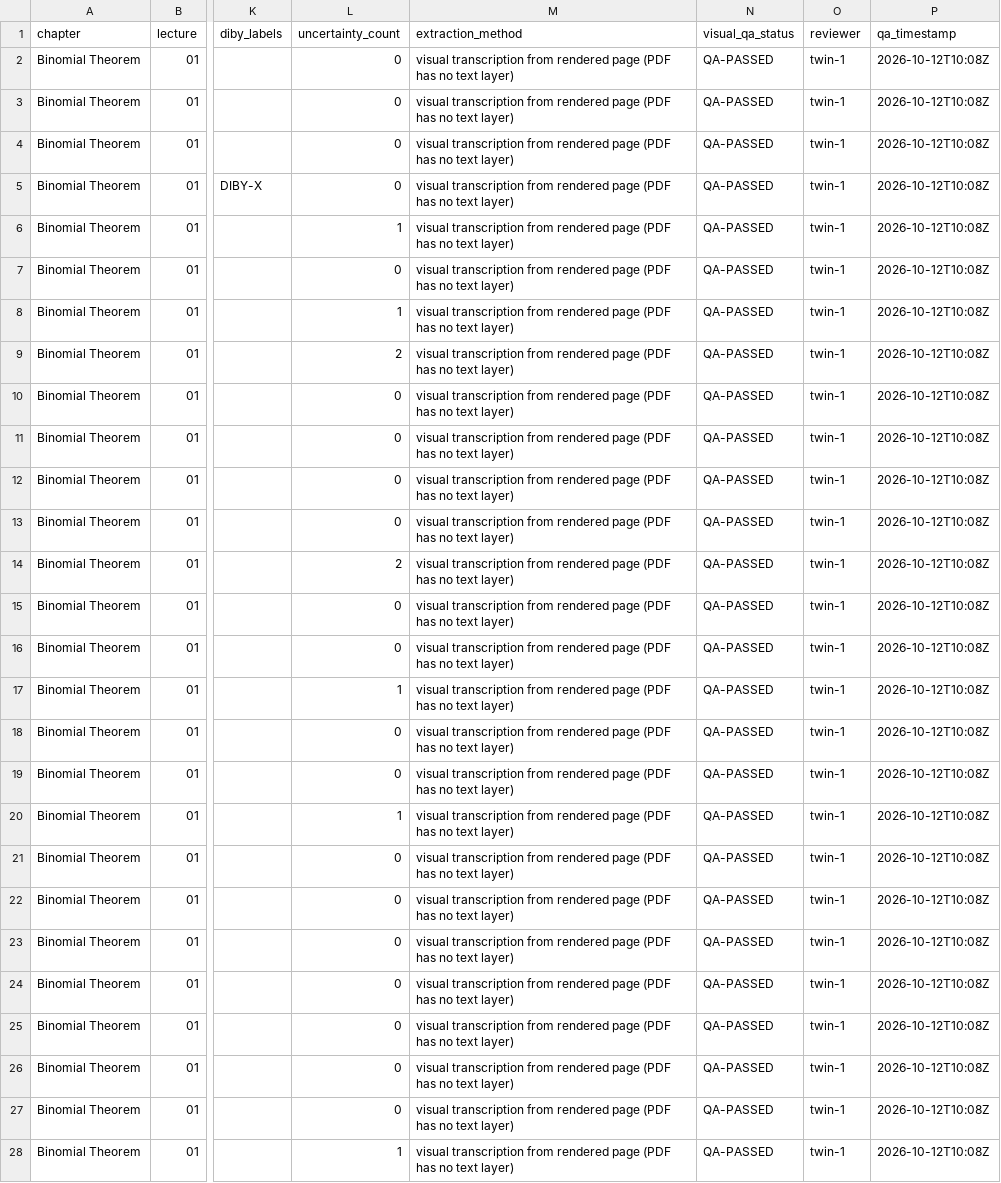
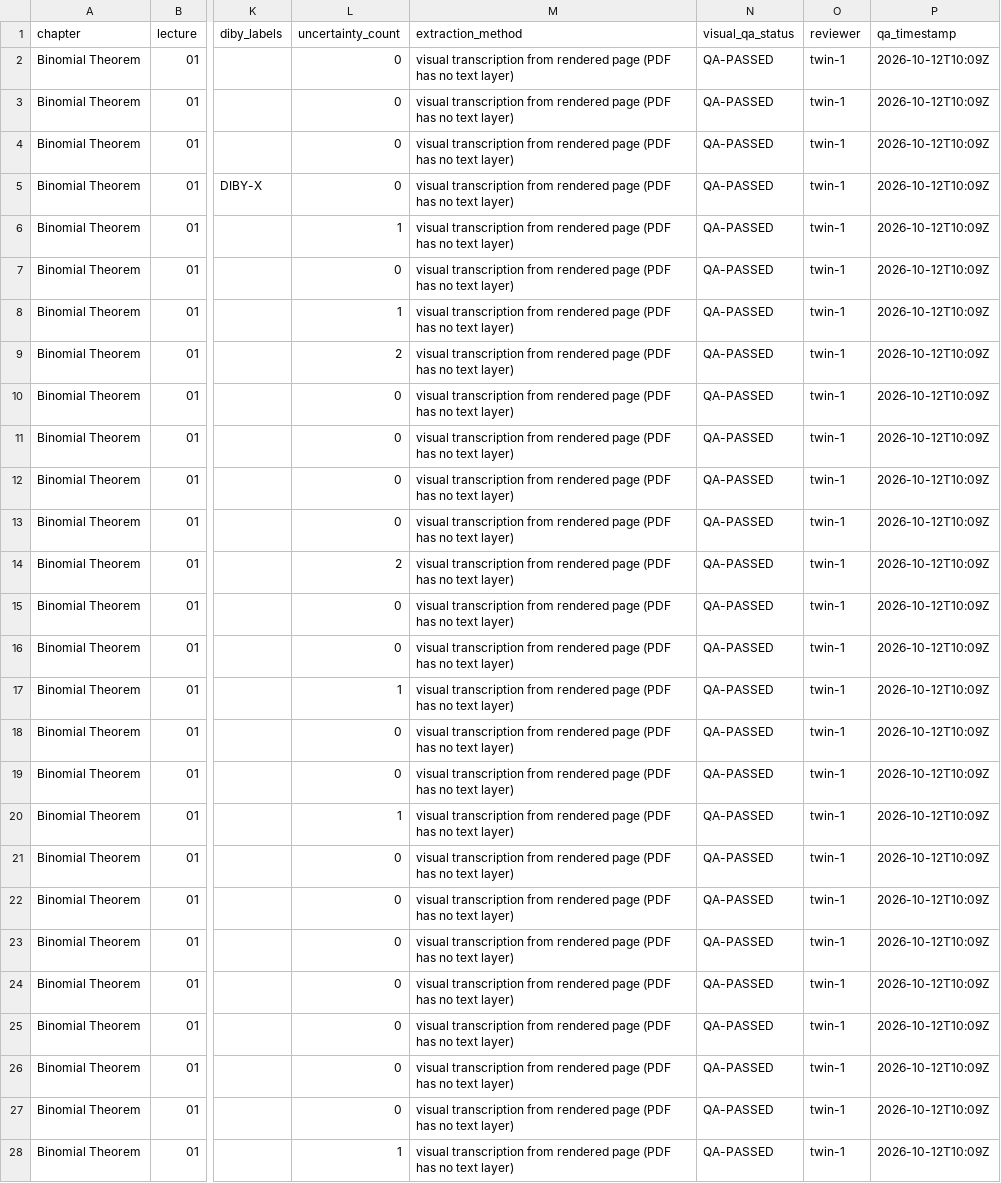
Before and after one commit to jatinvermaherein-jpg/ocr, a CSV file: deliverables/twin-1/page-audit/page_audit_twin1.csv, drawn as a sheet; only a part is shown, gaps mark what is left out; the diff covers the shown part only; the diff names each change by its address in the sheet, - before the commit and + after, or states it on an @@ line.

```diff
--- a/deliverables/twin-1/page-audit/page_audit_twin1.csv
+++ b/deliverables/twin-1/page-audit/page_audit_twin1.csv
-P2:P28 (qa_timestamp): 2026-10-12T10:08Z
+P2:P28 (qa_timestamp): 2026-10-12T10:09Z
```
Also changed, not shown: 36 edited cells elsewhere in this file, 4 other files.
